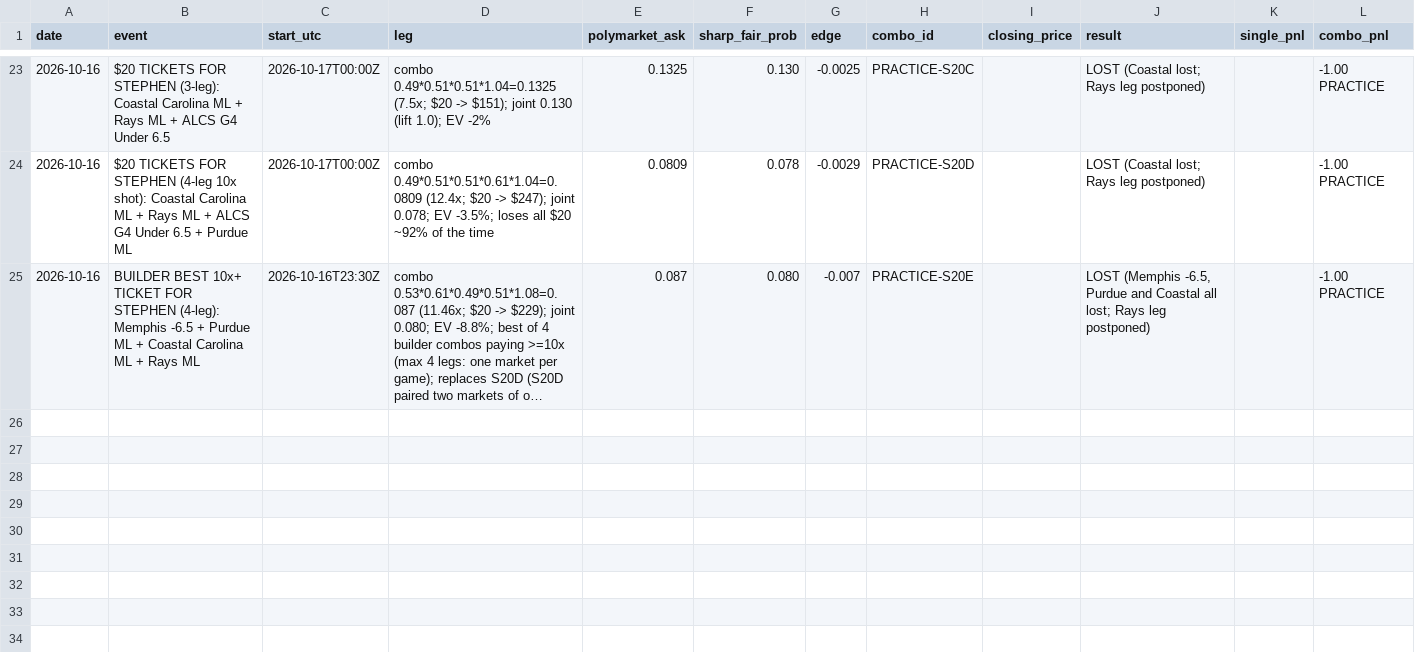
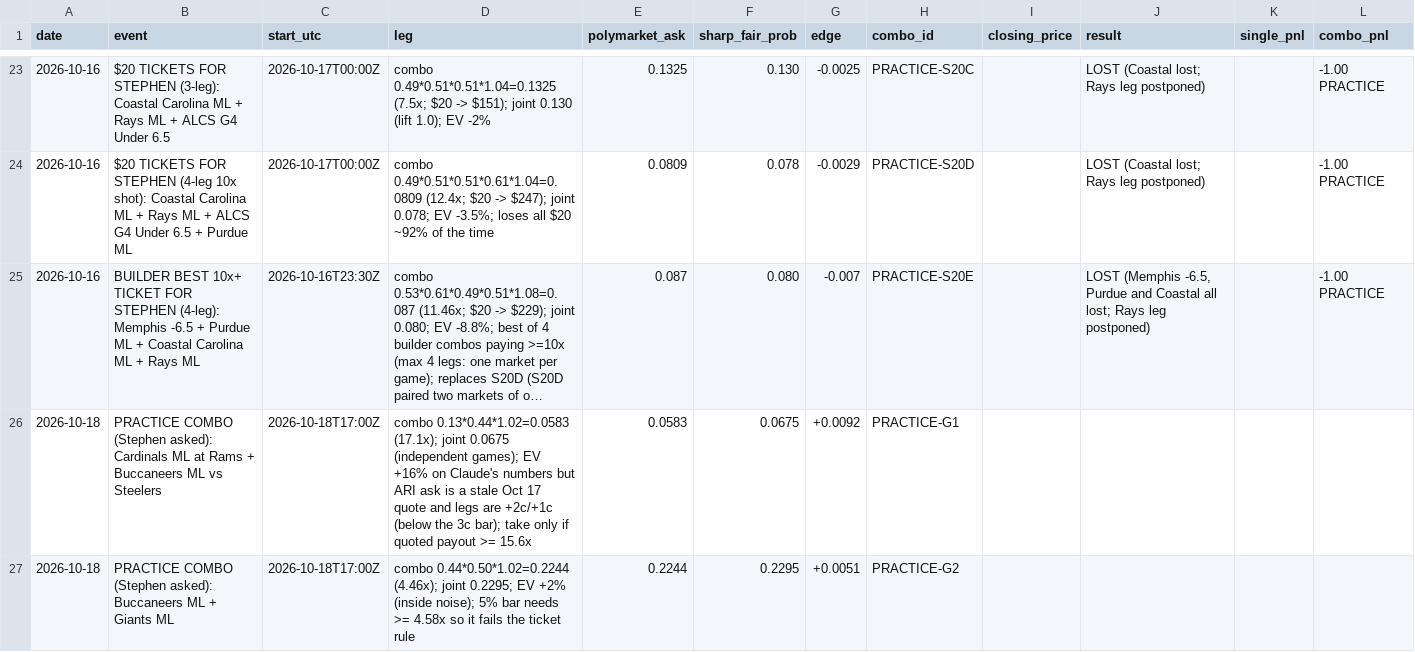
Before and after one commit to stephenahl/tradesheets-network, a CSV file: polymarket/combos/picks.csv, drawn as a sheet; only a part is shown, gaps mark what is left out; long unchanged cells end in …; the diff names each change by its address in the sheet, - before the commit and + after, or states it on an @@ line.

```diff
--- a/polymarket/combos/picks.csv
+++ b/polymarket/combos/picks.csv
+row 26: 2026-10-18 | PRACTICE COMBO (Stephen asked): Cardinals ML at Rams + Buccaneers ML vs Steelers | 2026-10-18T17:00Z | combo 0.13*0.44*1.02=0.0583 (17.1x); joint 0.0675 (independent games); EV +16% on Claude's numbers but ARI ask is a stale Oct 17 quote and legs are +2c/+1c (below the 3c bar); take only if quoted payout >= 15.6x | 0.0583 | 0.0675 | +0.0092 | PRACTICE-G1
+row 27: 2026-10-18 | PRACTICE COMBO (Stephen asked): Buccaneers ML + Giants ML | 2026-10-18T17:00Z | combo 0.44*0.50*1.02=0.2244 (4.46x); joint 0.2295; EV +2% (inside noise); 5% bar needs >= 4.58x so it fails the ticket rule | 0.2244 | 0.2295 | +0.0051 | PRACTICE-G2
```
Also changed, not shown: 1 other file.
